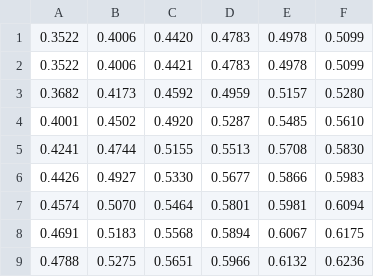
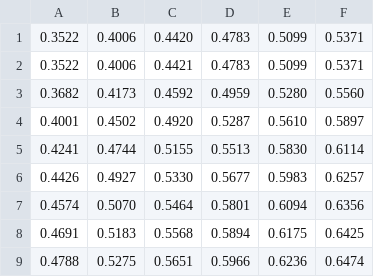
Before and after one commit to DanieleGhezzi25/A-Machine-Learning-Approach-for-Particle-Tracking-in-RICH-Detectors, a CSV file: KeyPoint_Detection/SharedDataset/800px/F1_matrix.csv, drawn as a sheet; only a part is shown; removed rows and columns are numbered as before the commit, all else as after; the diff names each change by its address in the sheet, - before the commit and + after, or states it on an @@ line.

```diff
--- a/KeyPoint_Detection/SharedDataset/800px/F1_matrix.csv
+++ b/KeyPoint_Detection/SharedDataset/800px/F1_matrix.csv
-column E, rows 1-9: 0.4978 | 0.4978 | 0.5157 | 0.5485 | 0.5708 | 0.5866 | 0.5981 | 0.6067 | 0.6132
+column F, rows 1-9: 0.5371 | 0.5371 | 0.5560 | 0.5897 | 0.6114 | 0.6257 | 0.6356 | 0.6425 | 0.6474
```
Also changed, not shown: 26 other files.
